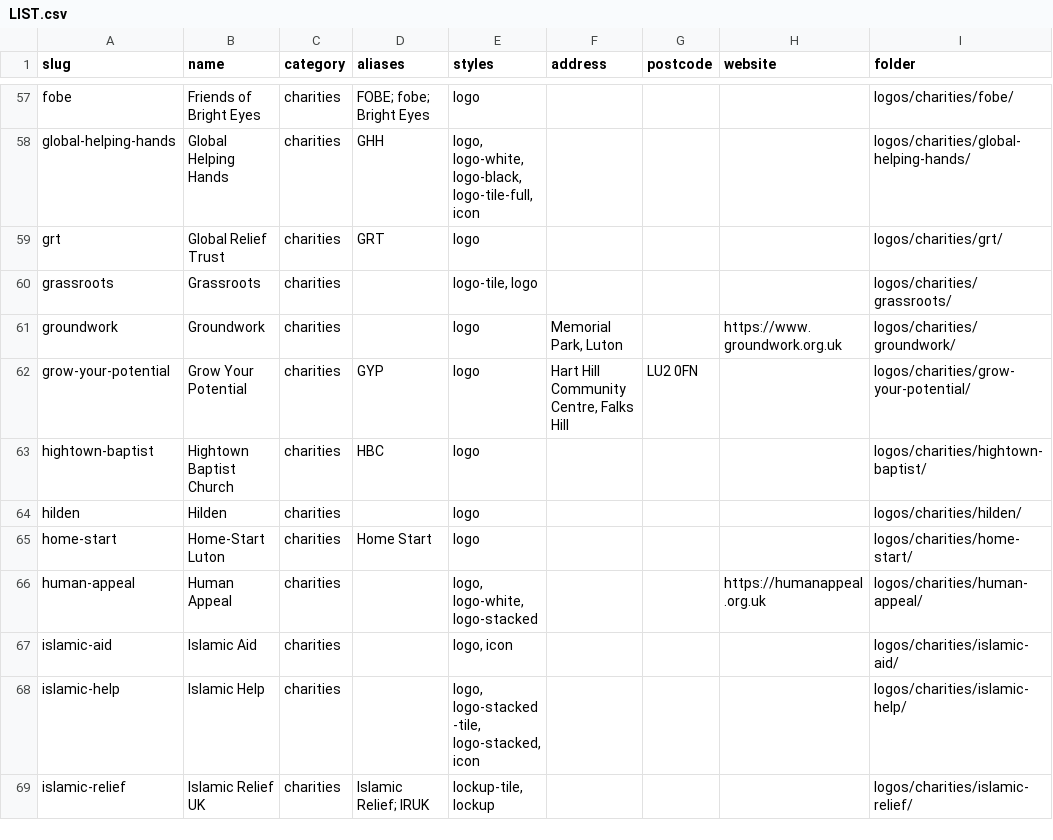
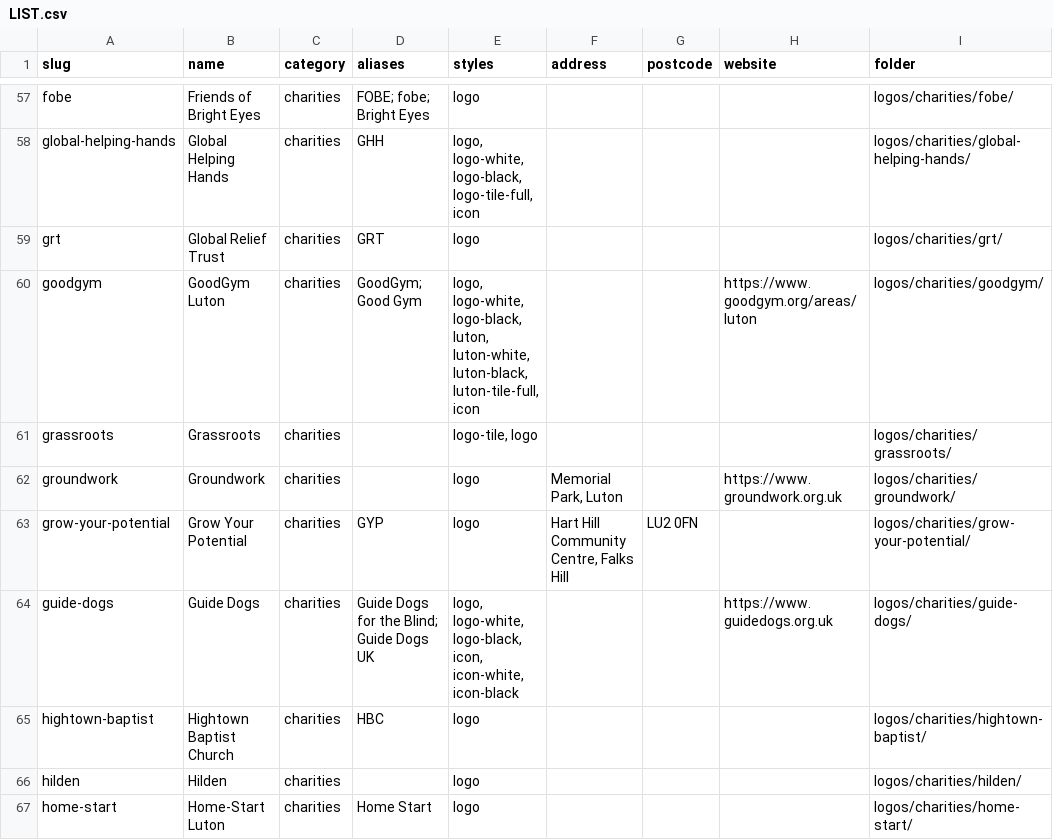
Before and after one commit to summarshah1-creator/smr-website, a CSV file: logos/LIST.csv, drawn as a sheet; only a part is shown, gaps mark what is left out; the shorter side is filled out with more unchanged rows; the diff names each change by its address in the sheet, - before the commit and + after, or states it on an @@ line.

```diff
--- a/logos/LIST.csv
+++ b/logos/LIST.csv
+row 60: goodgym | GoodGym Luton | charities | GoodGym; Good Gym | logo, logo-white, logo-black, luton, luton-white, luton-black, luton-tile-full, icon |  |  | https://www.goodgym.org/areas/luton | logos/charities/goodgym/
+row 64: guide-dogs | Guide Dogs | charities | Guide Dogs for the Blind; Guide Dogs UK | logo, logo-white, logo-black, icon, icon-white, icon-black |  |  | https://www.guidedogs.org.uk | logos/charities/guide-dogs/
```
Also changed, not shown: 44 other files.
